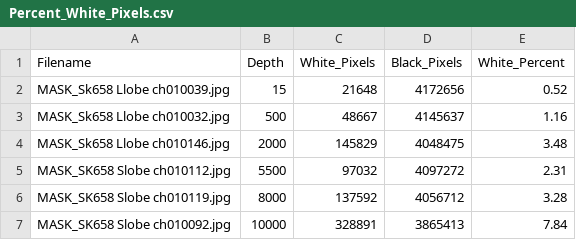
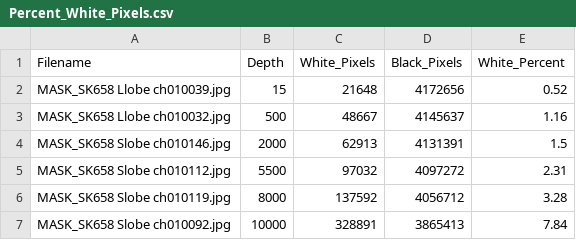
Before and after one commit to kidusb75/Module-3-Fibrosis, a CSV file: Percent_White_Pixels.csv, drawn as a sheet.

```diff
--- a/Percent_White_Pixels.csv
+++ b/Percent_White_Pixels.csv
@@ -1,5 +1,5 @@
 Filename,Depth,White_Pixels,Black_Pixels,White_Percent
-MASK_Sk658 Llobe ch010039.jpg,15,21648,4172656,0.52
-MASK_Sk658 Llobe ch010032.jpg,500,48667,4145637,1.16
-MASK_Sk658 Llobe ch010146.jpg,2000,145829,4048475,3.48
+MASK_SK658 Llobe ch010039.jpg,15,21648,4172656,0.52
+MASK_SK658 Llobe ch010032.jpg,500,48667,4145637,1.16
+MASK_SK658 Slobe ch010146.jpg,2000,62913,4131391,1.5
 MASK_SK658 Slobe ch010112.jpg,5500,97032,4097272,2.31
```
Also changed, not shown: 1 other file.
